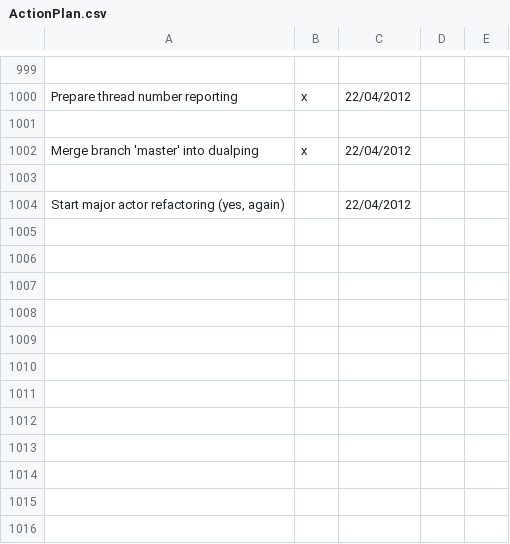
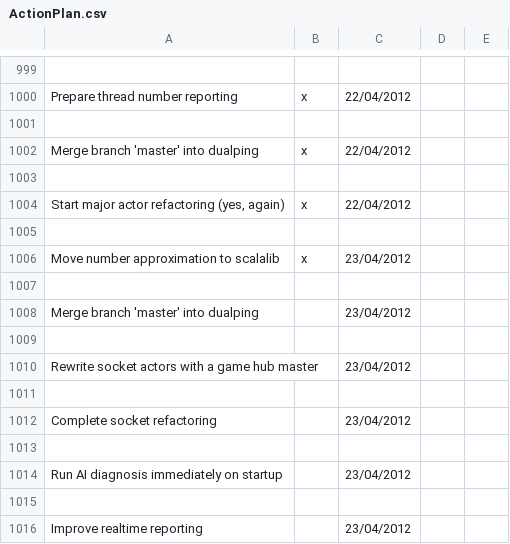
Before and after one commit to LeonidPozamantir/li-ja, a CSV file: ActionPlan.csv, drawn as a sheet; only a part is shown, gaps mark what is left out.

Commit message:
move number approximation to lib

```diff
--- a/ActionPlan.csv
+++ b/ActionPlan.csv
@@ -1003,2 +1003,14 @@ Merge branch 'master' into dualping,x,22/04/2012,,
 ,,,,
-"Start major actor refactoring (yes, again)",,22/04/2012,,
+"Start major actor refactoring (yes, again)",x,22/04/2012,,
+,,,,
+Move number approximation to scalalib,x,23/04/2012,,
+,,,,
+Merge branch 'master' into dualping,,23/04/2012,,
+,,,,
+Rewrite socket actors with a game hub master,,23/04/2012,,
+,,,,
+Complete socket refactoring,,23/04/2012,,
+,,,,
+Run AI diagnosis immediately on startup,,23/04/2012,,
+,,,,
+Improve realtime reporting,,23/04/2012,,
```
Also changed, not shown: 2 other files.
